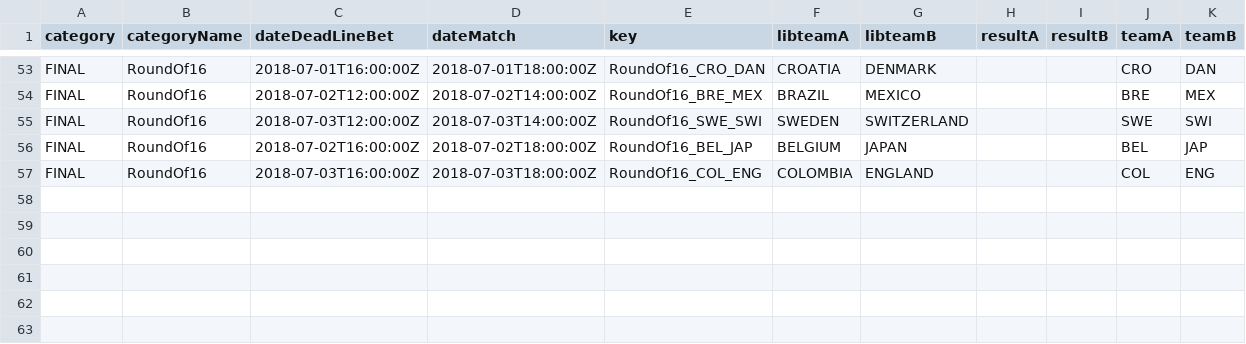
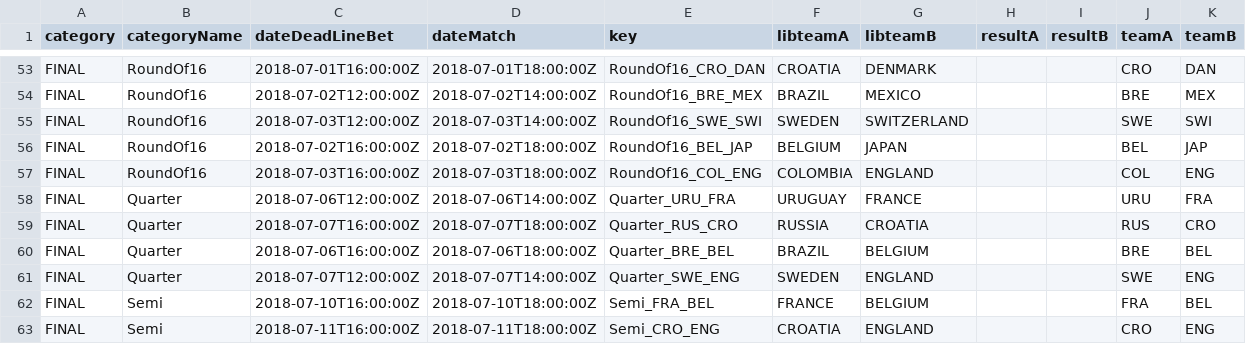
Before and after one commit to berny88/phipha2018, a CSV file: utils/matchs-phipha2108.csv, drawn as a sheet; only a part is shown, gaps mark what is left out.

Commit message:
final round

```diff
--- a/utils/matchs-phipha2108.csv
+++ b/utils/matchs-phipha2108.csv
@@ -57 +57,7 @@ FINAL,RoundOf16,2018-07-02T16:00:00Z,2018-07-02T18:00:00Z,RoundOf16_BEL_JAP,BELG
 FINAL,RoundOf16,2018-07-03T16:00:00Z,2018-07-03T18:00:00Z,RoundOf16_COL_ENG,COLOMBIA,ENGLAND,,,COL,ENG
+FINAL,Quarter,2018-07-06T12:00:00Z,2018-07-06T14:00:00Z,Quarter_URU_FRA,URUGUAY,FRANCE,,,URU,FRA
+FINAL,Quarter,2018-07-07T16:00:00Z,2018-07-07T18:00:00Z,Quarter_RUS_CRO,RUSSIA,CROATIA,,,RUS,CRO
+FINAL,Quarter,2018-07-06T16:00:00Z,2018-07-06T18:00:00Z,Quarter_BRE_BEL,BRAZIL,BELGIUM,,,BRE,BEL
+FINAL,Quarter,2018-07-07T12:00:00Z,2018-07-07T14:00:00Z,Quarter_SWE_ENG,SWEDEN,ENGLAND,,,SWE,ENG
+FINAL,Semi,2018-07-10T16:00:00Z,2018-07-10T18:00:00Z,Semi_FRA_BEL,FRANCE,BELGIUM,,,FRA,BEL
+FINAL,Semi,2018-07-11T16:00:00Z,2018-07-11T18:00:00Z,Semi_CRO_ENG,CROATIA,ENGLAND,,,CRO,ENG
```
